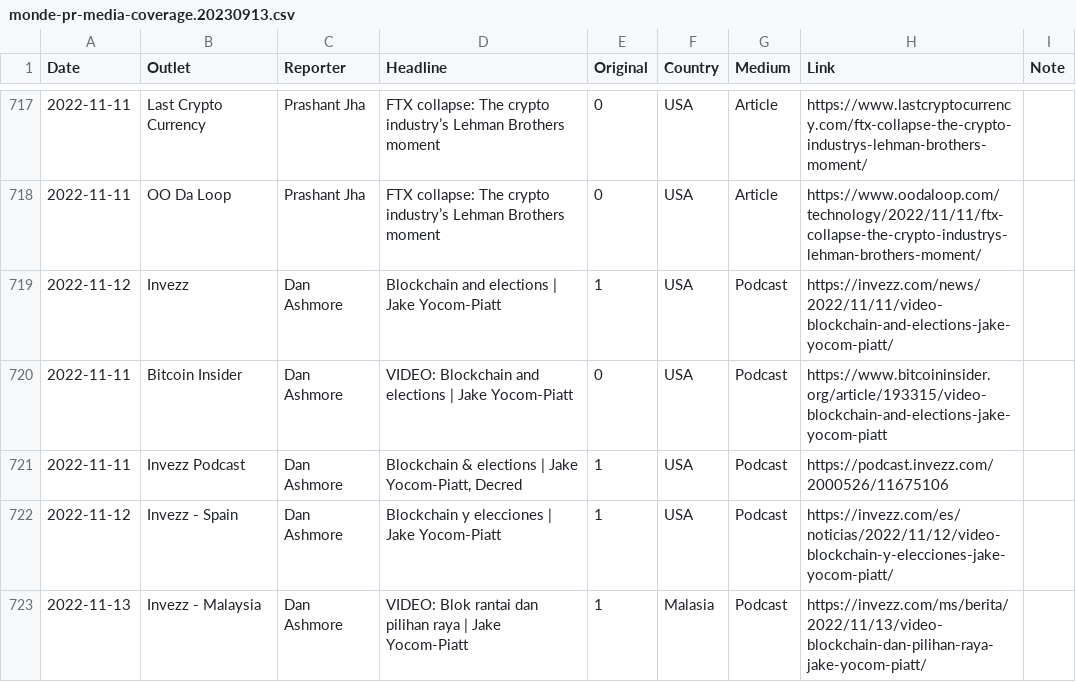
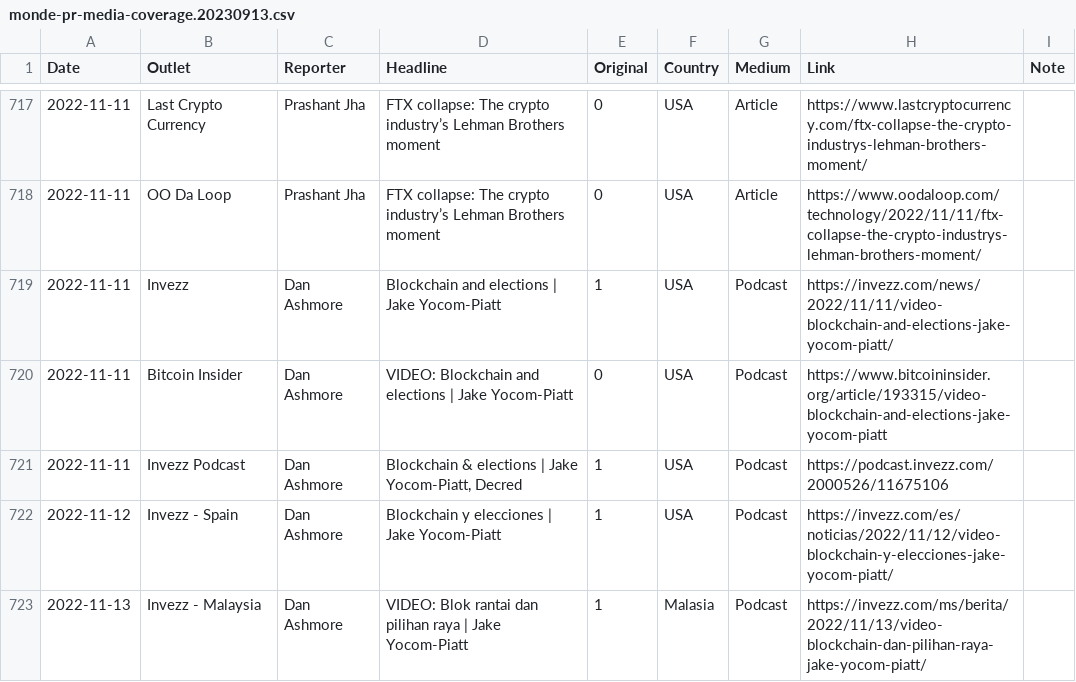
Before and after one commit to decredcommunity/outreach, a CSV file: data/monde-pr-media-coverage.20230913.csv, drawn as a sheet; only a part is shown, gaps mark what is left out.

Commit message:
fix date via a quick check
Better fix wrong dates sooner to avoid more sorting changes.

```diff
--- a/data/monde-pr-media-coverage.20230913.csv
+++ b/data/monde-pr-media-coverage.20230913.csv
@@ -718,3 +718,3 @@ Date,Outlet,Reporter,Headline,Original,Country,Medium,Link,Note
 2022-11-11,OO Da Loop,Prashant Jha,FTX collapse: The crypto industry’s Lehman Brothers moment,0,USA,Article,https://www.oodaloop.com/technology/2022/11/11/ftx-collapse-the-crypto-industrys-lehman-brothers-moment/,
-2022-11-12,Invezz,Dan Ashmore,Blockchain and elections | Jake Yocom-Piatt,1,USA,Podcast,https://invezz.com/news/2022/11/11/video-blockchain-and-elections-jake-yocom-piatt/,
+2022-11-11,Invezz,Dan Ashmore,Blockchain and elections | Jake Yocom-Piatt,1,USA,Podcast,https://invezz.com/news/2022/11/11/video-blockchain-and-elections-jake-yocom-piatt/,
 2022-11-11,Bitcoin Insider,Dan Ashmore,VIDEO: Blockchain and elections | Jake Yocom-Piatt,0,USA,Podcast ,https://www.bitcoininsider.org/article/193315/video-blockchain-and-elections-jake-yocom-piatt,
```
